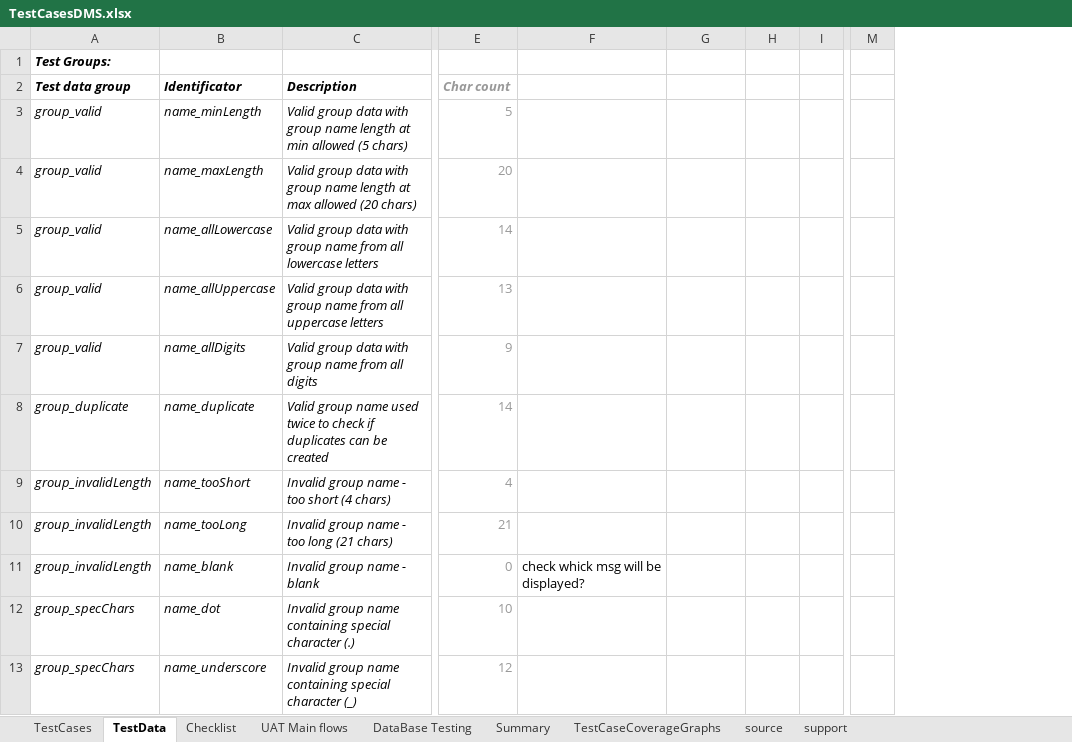
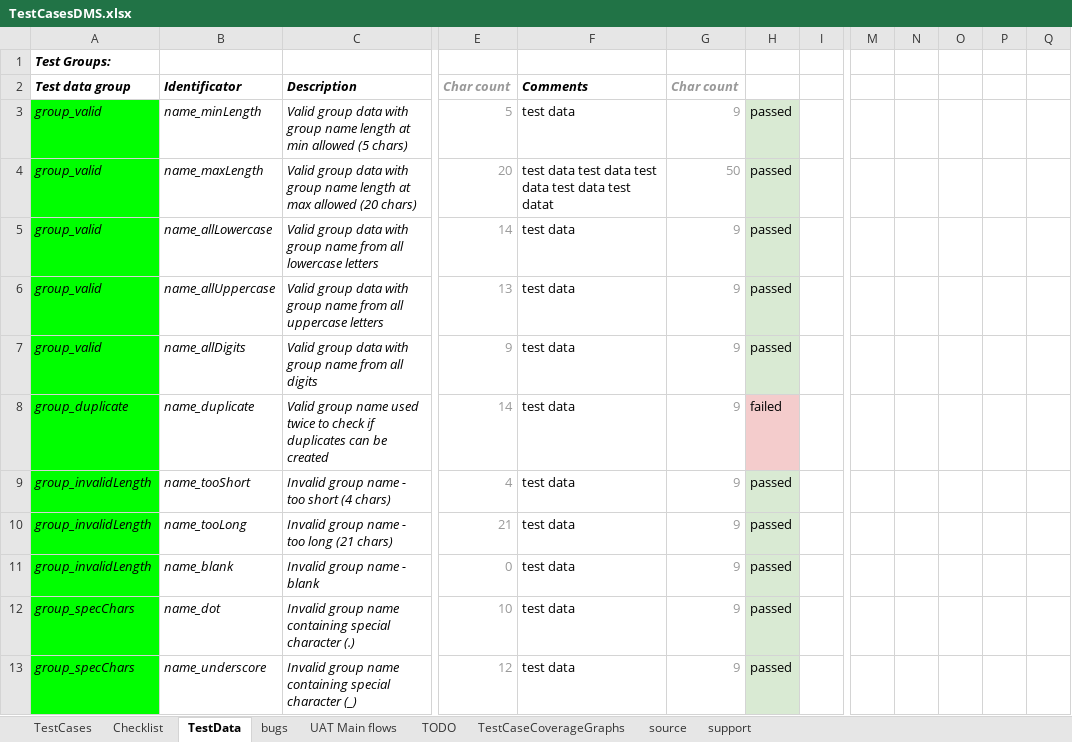
Before and after one commit to JustasMarkauskas/Document-Management-System, an Excel workbook: test_documents/Test_cases/TestCasesDMS.xlsx, sheet TestData, drawn as a sheet; only a part is shown, gaps mark what is left out; values as stored, in another font and other column widths than the file's, no borders; charts and pictures not drawn; the diff covers the shown part only; the diff names each change by its address in the sheet, - before the commit and + after, or states it on an @@ line.

```diff
--- a/test_documents/Test_cases/TestCasesDMS.xlsx (sheet TestData)
+++ b/test_documents/Test_cases/TestCasesDMS.xlsx (sheet TestData)
-sheet tab: Summary
+sheet tab: TODO
-sheet tab: DataBase Testing
+sheet tab: bugs
@@ sheet tab order changed: TestCases | Checklist | TestData | bugs | UAT Main flows | TODO | TestCaseCoverageGraphs | source | support @@
+column N, empty
+column O, empty
+column P, empty
+column Q, empty
-F2: (empty)
+F2: Comments
-G2: (empty)
+G2: Char count
-A3:A13 fill: none
+A3:A13 fill: #00FF00
-F3: (empty)
+F3: test data
-G3: (empty)
+G3: 9
-H3:H7: (empty)
+H3:H7: passed
-H3:H7 fill: none
+H3:H7 fill: #D9EAD3
-F4: (empty)
+F4: test data test data test data test data test datat
-G4: (empty)
+G4: 50
-F5:F10: (empty)
+F5:F10: test data
-G5:G13: (empty)
+G5:G13: 9
-H8: (empty)
+H8: failed
-H8 fill: none
+H8 fill: #F4CCCC
-H9:H13: (empty)
+H9:H13: passed
-H9:H13 fill: none
+H9:H13 fill: #D9EAD3
-F11: check whick msg will be displayed?
+F11: test data
-F12:F13: (empty)
+F12:F13: test data
```
Also changed, not shown: 15 added rows, 72 edited cells and cell formats elsewhere in this sheet, sheet TestCases, sheet source, sheet Checklist, sheet TestCaseCoverageGraphs, sheet TODO, sheet UAT Main flows, formulas that keep their value, charts or pictures, 1 other file.
